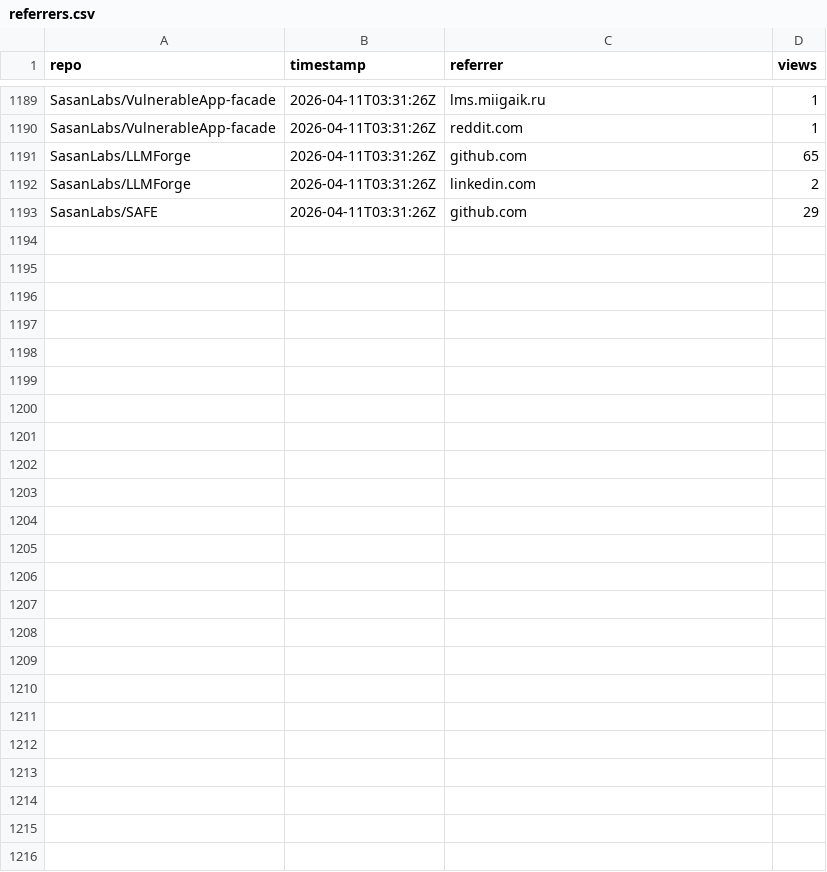
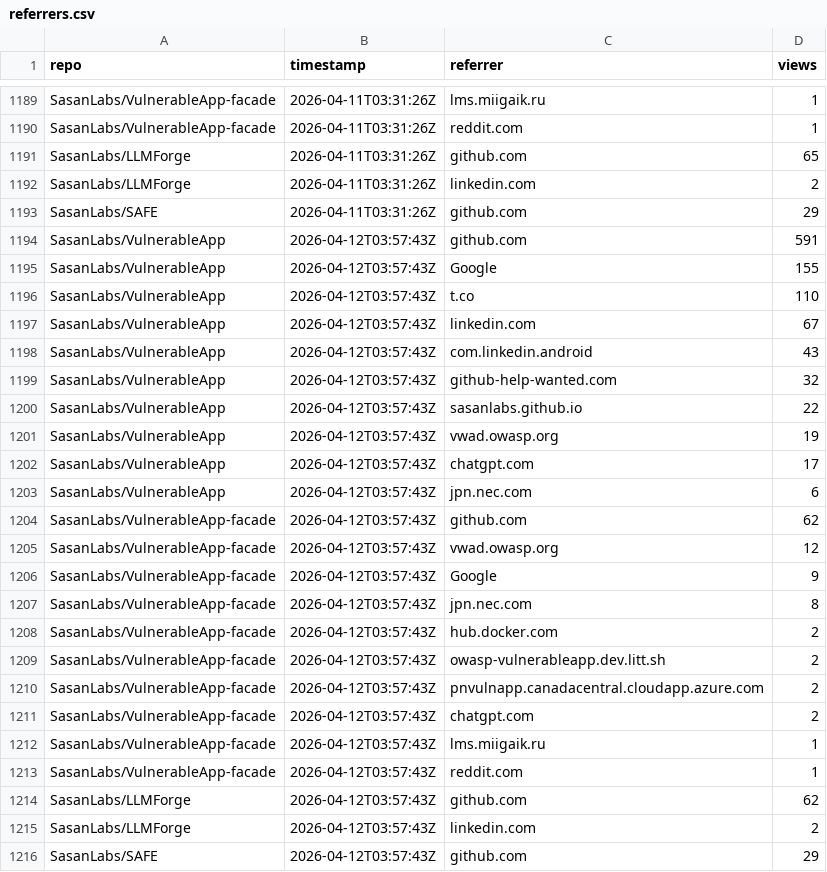
Before and after one commit to SasanLabs/VulnerableApp, a CSV file: metrics/referrers.csv, drawn as a sheet; only a part is shown, gaps mark what is left out.

Commit message:
Update multi-repo traffic metrics (2026-04-12T03:57:47Z)

```diff
--- a/metrics/referrers.csv
+++ b/metrics/referrers.csv
@@ -1193 +1193,24 @@ SasanLabs/LLMForge,2026-04-11T03:31:26Z,linkedin.com,2
 SasanLabs/SAFE,2026-04-11T03:31:26Z,github.com,29
+SasanLabs/VulnerableApp,2026-04-12T03:57:43Z,github.com,591
+SasanLabs/VulnerableApp,2026-04-12T03:57:43Z,Google,155
+SasanLabs/VulnerableApp,2026-04-12T03:57:43Z,t.co,110
+SasanLabs/VulnerableApp,2026-04-12T03:57:43Z,linkedin.com,67
+SasanLabs/VulnerableApp,2026-04-12T03:57:43Z,com.linkedin.android,43
+SasanLabs/VulnerableApp,2026-04-12T03:57:43Z,github-help-wanted.com,32
+SasanLabs/VulnerableApp,2026-04-12T03:57:43Z,sasanlabs.github.io,22
+SasanLabs/VulnerableApp,2026-04-12T03:57:43Z,vwad.owasp.org,19
+SasanLabs/VulnerableApp,2026-04-12T03:57:43Z,chatgpt.com,17
+SasanLabs/VulnerableApp,2026-04-12T03:57:43Z,jpn.nec.com,6
+SasanLabs/VulnerableApp-facade,2026-04-12T03:57:43Z,github.com,62
+SasanLabs/VulnerableApp-facade,2026-04-12T03:57:43Z,vwad.owasp.org,12
+SasanLabs/VulnerableApp-facade,2026-04-12T03:57:43Z,Google,9
+SasanLabs/VulnerableApp-facade,2026-04-12T03:57:43Z,jpn.nec.com,8
+SasanLabs/VulnerableApp-facade,2026-04-12T03:57:43Z,hub.docker.com,2
+SasanLabs/VulnerableApp-facade,2026-04-12T03:57:43Z,owasp-vulnerableapp.dev.litt.sh,2
+SasanLabs/VulnerableApp-facade,2026-04-12T03:57:43Z,pnvulnapp.canadacentral.cloudapp.azure.com,2
+SasanLabs/VulnerableApp-facade,2026-04-12T03:57:43Z,chatgpt.com,2
+SasanLabs/VulnerableApp-facade,2026-04-12T03:57:43Z,lms.miigaik.ru,1
+SasanLabs/VulnerableApp-facade,2026-04-12T03:57:43Z,reddit.com,1
+SasanLabs/LLMForge,2026-04-12T03:57:43Z,github.com,62
+SasanLabs/LLMForge,2026-04-12T03:57:43Z,linkedin.com,2
+SasanLabs/SAFE,2026-04-12T03:57:43Z,github.com,29
```
Also changed, not shown: metrics/docker.csv, metrics/traffic.csv.
